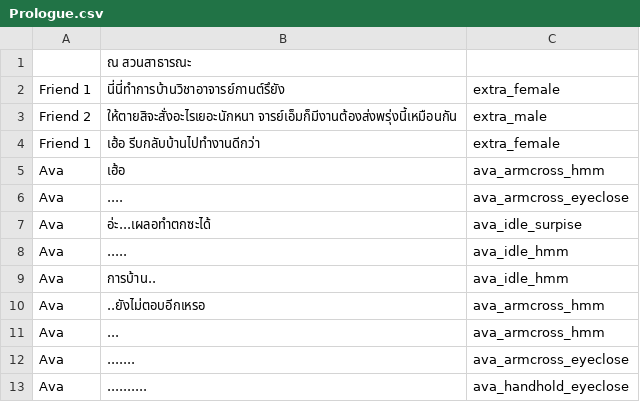
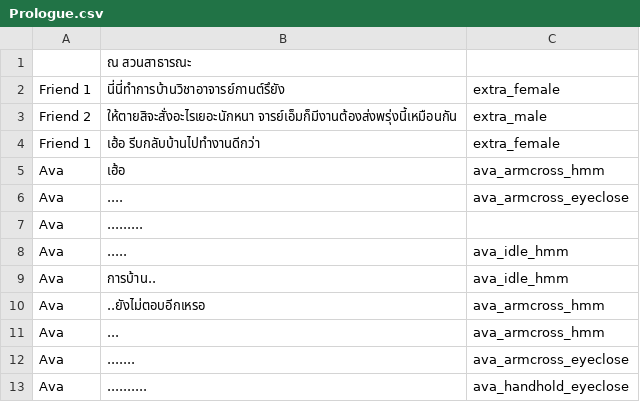
Before and after one commit to PongpobCH/GameProject, a CSV file: Gameproject/Assets/gameData/Dialogue/Prologue.csv, drawn as a sheet.

Commit message:
Update Prologue Playable

```diff
--- a/Gameproject/Assets/gameData/Dialogue/Prologue.csv
+++ b/Gameproject/Assets/gameData/Dialogue/Prologue.csv
@@ -6,3 +6,3 @@ Ava,เฮ้อ,ava_armcross_hmm
 Ava,....,ava_armcross_eyeclose
-Ava,อ่ะ...เผลอทำตกซะได้,ava_idle_surpise
+Ava,.........,
 Ava,.....,ava_idle_hmm
```
Also changed, not shown: 11 other files.
